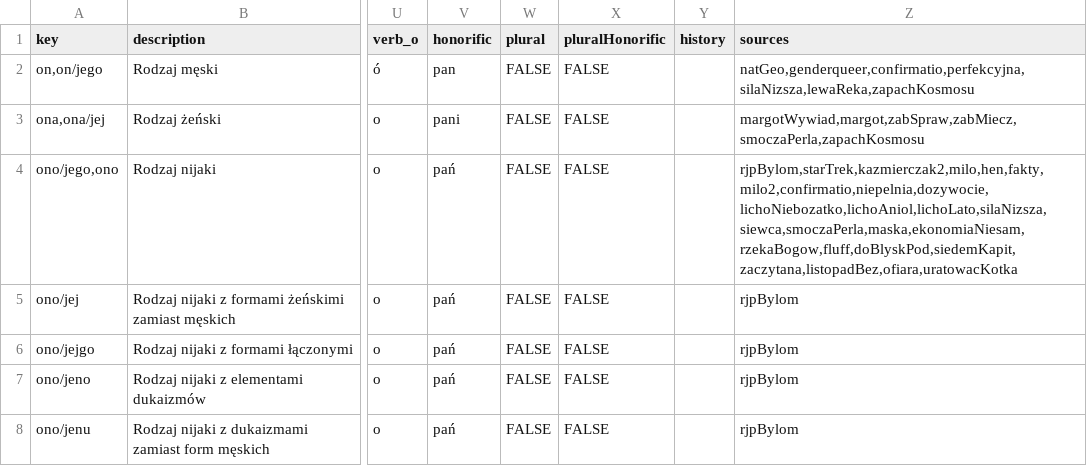
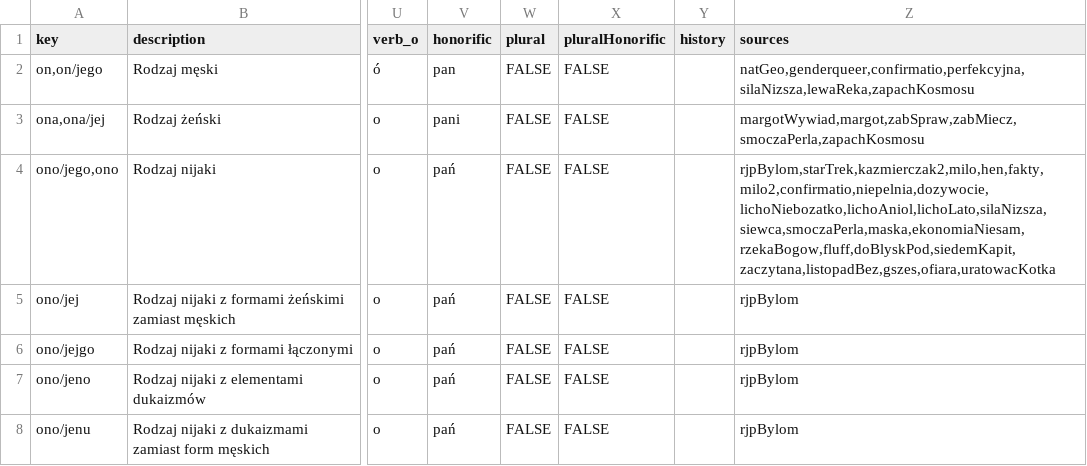
Before and after one commit to zlomenina/zajmena, a TSV file: locale/pl/templates.tsv, drawn as a sheet; only a part is shown, gaps mark what is left out; the diff names each change by its address in the sheet, - before the commit and + after, or states it on an @@ line.

```diff
--- a/locale/pl/templates.tsv
+++ b/locale/pl/templates.tsv
-Z4 (sources): rjpBylom,starTrek,kazmierczak2,milo,hen,fakty,milo2,confirmatio,niepelnia,dozywocie,lichoNiebozatko,lichoAniol,lichoLato,silaNizsza,siewca,smoczaPerla,maska,ekonomiaNiesam,rzekaBogow,fluff,doBlyskPod,siedemKapit,zaczytana,listopadBez,ofiara,uratowacKotka
+Z4 (sources): rjpBylom,starTrek,kazmierczak2,milo,hen,fakty,milo2,confirmatio,niepelnia,dozywocie,lichoNiebozatko,lichoAniol,lichoLato,silaNizsza,siewca,smoczaPerla,maska,ekonomiaNiesam,rzekaBogow,fluff,doBlyskPod,siedemKapit,zaczytana,listopadBez,gszes,ofiara,uratowacKotka
```
Also changed, not shown: locale/pl/sources.tsv.
